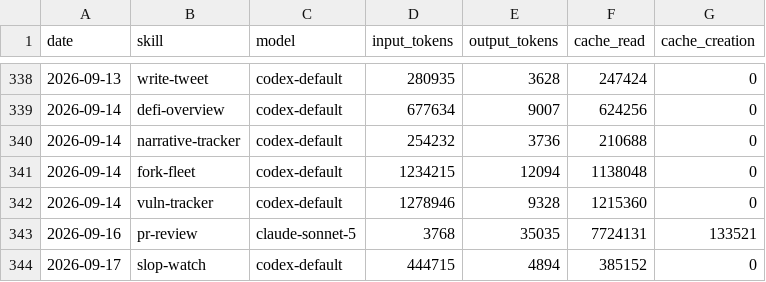
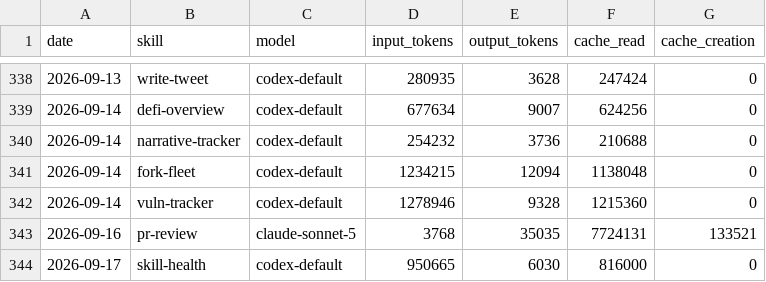
Before and after one commit to Svector-anu/svectors-lab, a CSV file: memory/token-usage.csv, drawn as a sheet; only a part is shown, gaps mark what is left out.

Commit message:
chore(skill-health): auto-commit 2026-09-17

```diff
--- a/memory/token-usage.csv
+++ b/memory/token-usage.csv
@@ -343,2 +343,2 @@ date,skill,model,input_tokens,output_tokens,cache_read,cache_creation
 2026-09-16,pr-review,claude-sonnet-5,3768,35035,7724131,133521
-2026-09-17,slop-watch,codex-default,444715,4894,385152,0
+2026-09-17,skill-health,codex-default,950665,6030,816000,0
```
Also changed, not shown: 6 other files.
